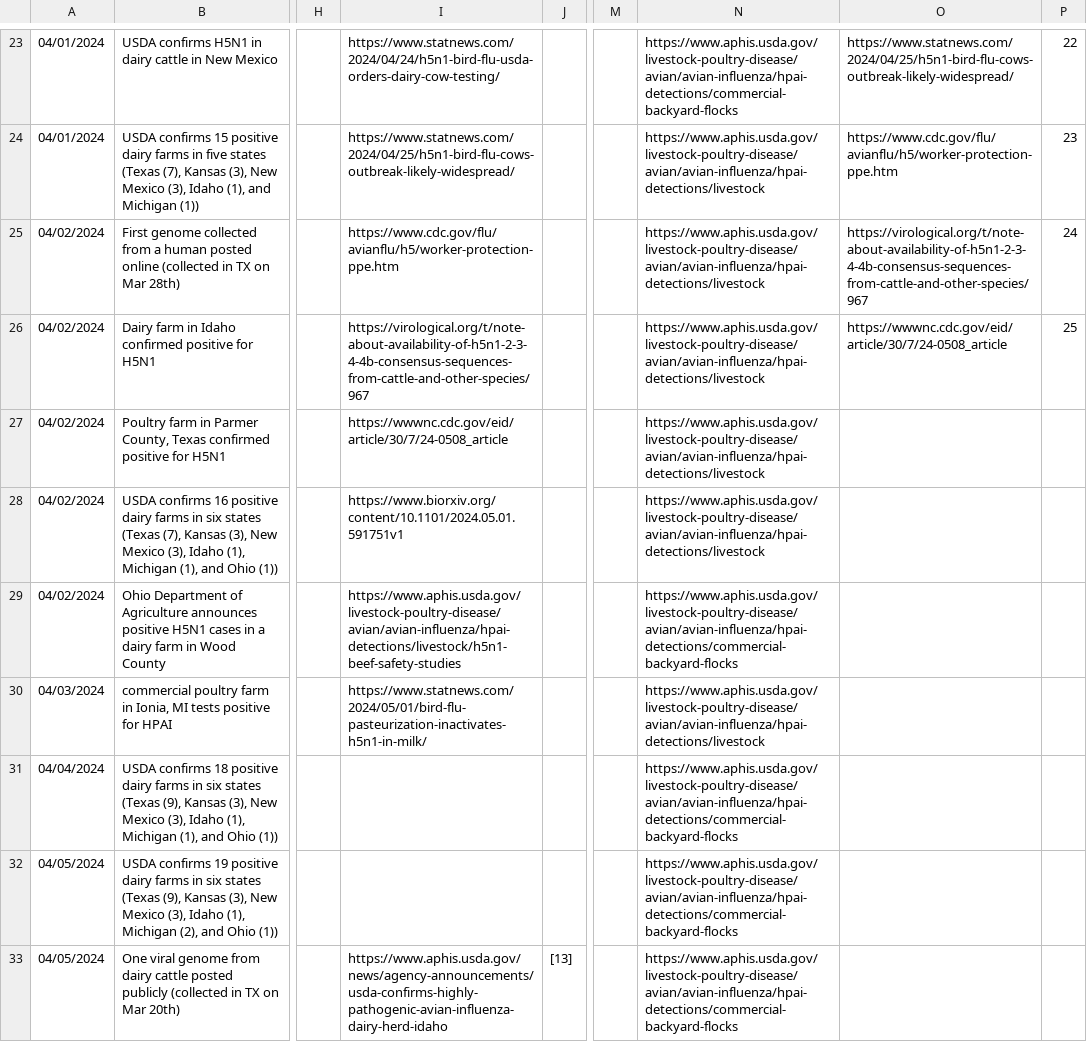
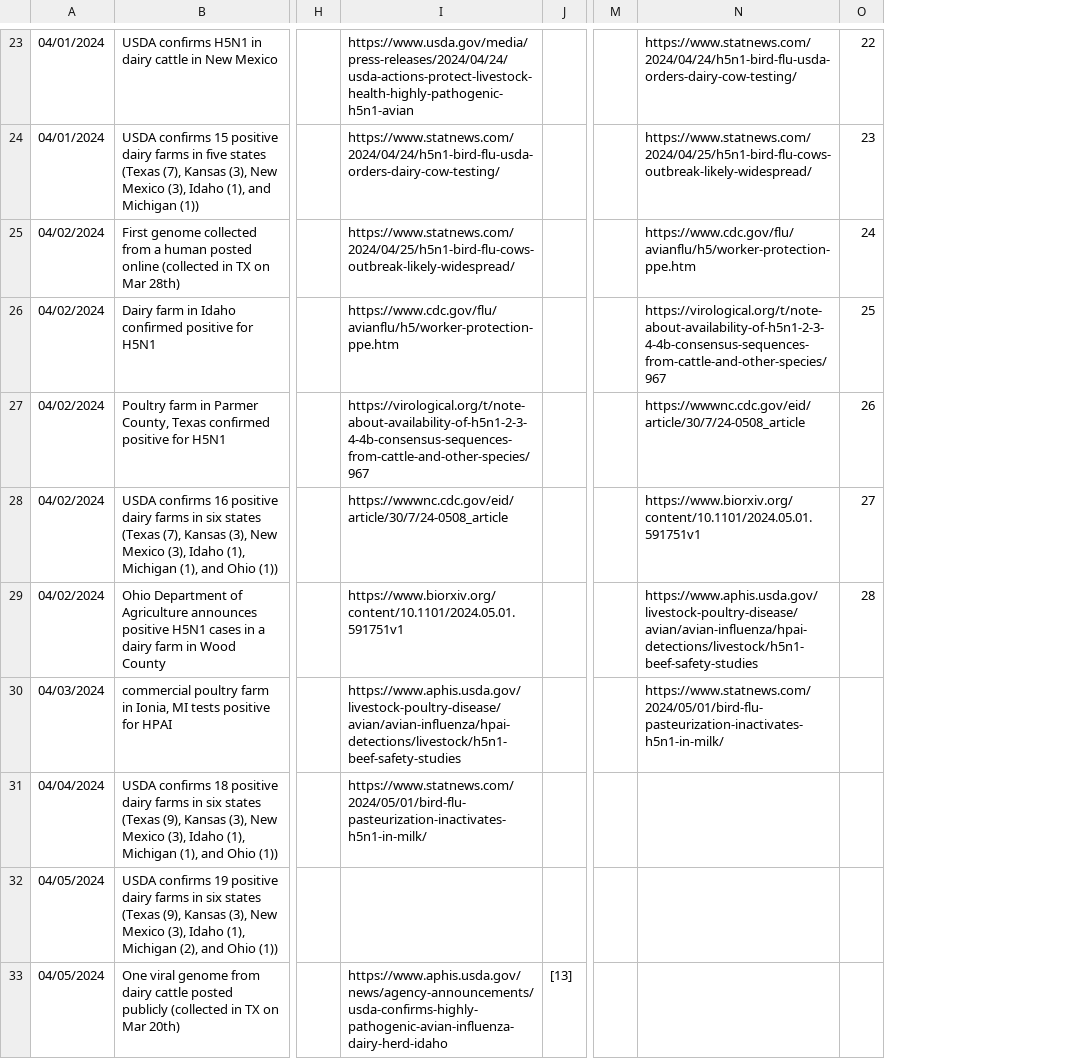
Before and after one commit to Emergent-Epidemics/H5N1_US2024_timeline, a CSV file: Timeline Data/H5N1 US Timeline 2024.csv, drawn as a sheet; only a part is shown, gaps mark what is left out; removed rows and columns are numbered as before the commit, all else as after; the diff covers the shown part only; the diff names each change by its address in the sheet, - before the commit and + after, or states it on an @@ line.

```diff
--- a/Timeline Data/H5N1 US Timeline 2024.csv
+++ b/Timeline Data/H5N1 US Timeline 2024.csv
-column N, rows 23-33: https://www.aphis.usda.gov/livestock-poultry-disease/avian/avian-influenza/hpai-detections/commercial-backyard-flocks | https://www.aphis.usda.gov/livestock-poultry-disease/avian/avian-influenza/hpai-detections/livestock | https://www.aphis.usda.gov/livestock-poultry-disease/avian/avian-influenza/hpai-detections/livestock | https://www.aphis.usda.gov/livestock-poultry-disease/avian/avian-influenza/hpai-detections/livestock | https://www.aphis.usda.gov/livestock-poultry-disease/avian/avian-influenza/hpai-detections/livestock | https://www.aphis.usda.gov/livestock-poultry-disease/avian/avian-influenza/hpai-detections/livestock | https://www.aphis.usda.gov/livestock-poultry-disease/avian/avian-influenza/hpai-detections/commercial-backyard-flocks | https://www.aphis.usda.gov/livestock-poultry-disease/avian/avian-influenza/hpai-detections/livestock | https://www.aphis.usda.gov/livestock-poultry-disease/avian/avian-influenza/hpai-detections/commercial-backyard-flocks | https://www.aphis.usda.gov/livestock-poultry-disease/avian/avian-influenza/hpai-detections/commercial-backyard-flocks | https://www.aphis.usda.gov/livestock-poultry-disease/avian/avian-influenza/hpai-detections/commercial-backyard-flocks
-I23: https://www.statnews.com/2024/04/24/h5n1-bird-flu-usda-orders-dairy-cow-testing/
+I23: https://www.usda.gov/media/press-releases/2024/04/24/usda-actions-protect-livestock-health-highly-pathogenic-h5n1-avian
-N23: https://www.statnews.com/2024/04/25/h5n1-bird-flu-cows-outbreak-likely-widespread/
+N23: https://www.statnews.com/2024/04/24/h5n1-bird-flu-usda-orders-dairy-cow-testing/
-I24: https://www.statnews.com/2024/04/25/h5n1-bird-flu-cows-outbreak-likely-widespread/
+I24: https://www.statnews.com/2024/04/24/h5n1-bird-flu-usda-orders-dairy-cow-testing/
-N24: https://www.cdc.gov/flu/avianflu/h5/worker-protection-ppe.htm
+N24: https://www.statnews.com/2024/04/25/h5n1-bird-flu-cows-outbreak-likely-widespread/
-I25: https://www.cdc.gov/flu/avianflu/h5/worker-protection-ppe.htm
+I25: https://www.statnews.com/2024/04/25/h5n1-bird-flu-cows-outbreak-likely-widespread/
-N25: https://virological.org/t/note-about-availability-of-h5n1-2-3-4-4b-consensus-sequences-from-cattle-and-other-species/967
+N25: https://www.cdc.gov/flu/avianflu/h5/worker-protection-ppe.htm
-I26: https://virological.org/t/note-about-availability-of-h5n1-2-3-4-4b-consensus-sequences-from-cattle-and-other-species/967
+I26: https://www.cdc.gov/flu/avianflu/h5/worker-protection-ppe.htm
-N26: https://wwwnc.cdc.gov/eid/article/30/7/24-0508_article
+N26: https://virological.org/t/note-about-availability-of-h5n1-2-3-4-4b-consensus-sequences-from-cattle-and-other-species/967
-I27: https://wwwnc.cdc.gov/eid/article/30/7/24-0508_article
+I27: https://virological.org/t/note-about-availability-of-h5n1-2-3-4-4b-consensus-sequences-from-cattle-and-other-species/967
-N27: (empty)
+N27: https://wwwnc.cdc.gov/eid/article/30/7/24-0508_article
-O27: (empty)
+O27: 26
-I28: https://www.biorxiv.org/content/10.1101/2024.05.01.591751v1
+I28: https://wwwnc.cdc.gov/eid/article/30/7/24-0508_article
-N28: (empty)
+N28: https://www.biorxiv.org/content/10.1101/2024.05.01.591751v1
-O28: (empty)
+O28: 27
-I29: https://www.aphis.usda.gov/livestock-poultry-disease/avian/avian-influenza/hpai-detections/livestock/h5n1-beef-safety-studies
+I29: https://www.biorxiv.org/content/10.1101/2024.05.01.591751v1
-N29: (empty)
+N29: https://www.aphis.usda.gov/livestock-poultry-disease/avian/avian-influenza/hpai-detections/livestock/h5n1-beef-safety-studies
-O29: (empty)
+O29: 28
-I30: https://www.statnews.com/2024/05/01/bird-flu-pasteurization-inactivates-h5n1-in-milk/
+I30: https://www.aphis.usda.gov/livestock-poultry-disease/avian/avian-influenza/hpai-detections/livestock/h5n1-beef-safety-studies
-N30: (empty)
+N30: https://www.statnews.com/2024/05/01/bird-flu-pasteurization-inactivates-h5n1-in-milk/
-I31: (empty)
+I31: https://www.statnews.com/2024/05/01/bird-flu-pasteurization-inactivates-h5n1-in-milk/
```
Also changed, not shown: 33 edited cells elsewhere in this file.
